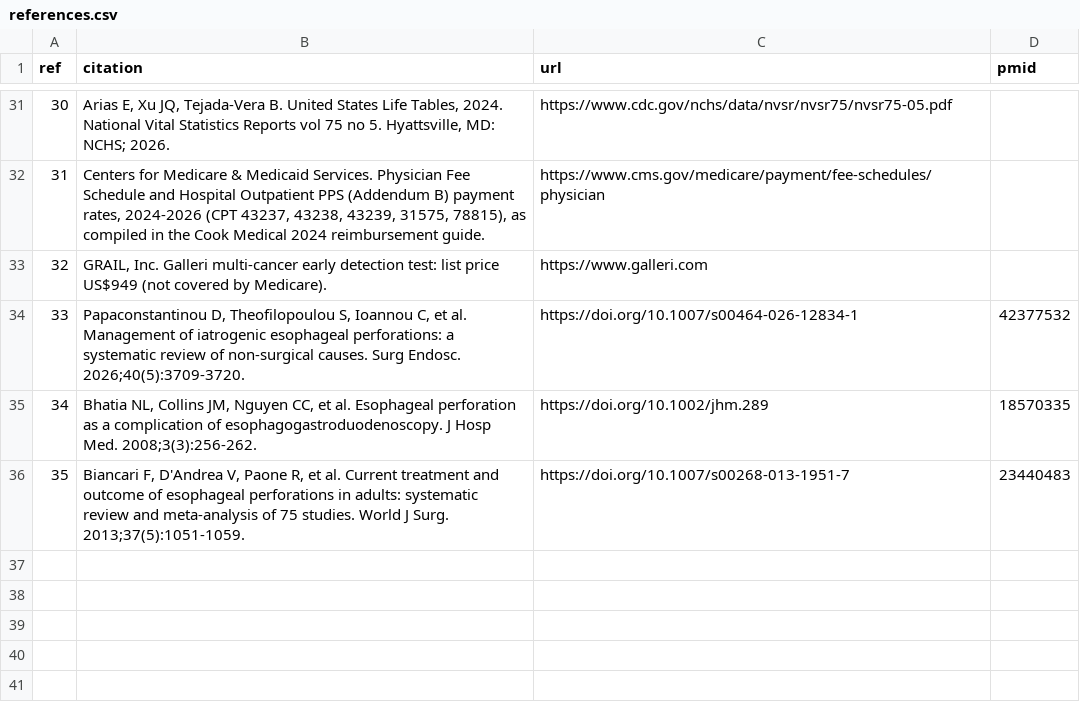
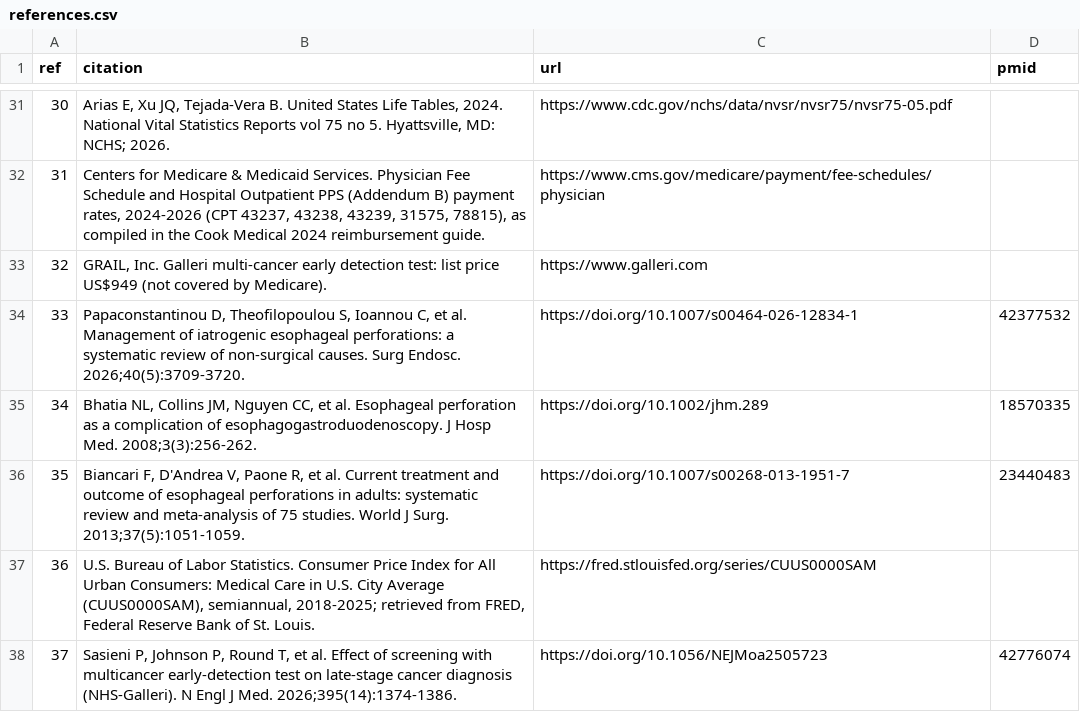
Before and after one commit to fali-ebm/Galleri, a CSV file: galleri_cea/inputs/references.csv, drawn as a sheet; only a part is shown, gaps mark what is left out.

```diff
--- a/galleri_cea/inputs/references.csv
+++ b/galleri_cea/inputs/references.csv
@@ -36 +36,3 @@ ref,citation,url,pmid
 35,"Biancari F, D'Andrea V, Paone R, et al. Current treatment and outcome of esophageal perforations in adults: systematic review and meta-analysis of 75 studies. World J Surg. 2013;37(5):1051-1059.",https://doi.org/10.1007/s00268-013-1951-7,23440483
+36,"U.S. Bureau of Labor Statistics. Consumer Price Index for All Urban Consumers: Medical Care in U.S. City Average (CUUS0000SAM), semiannual, 2018-2025; retrieved from FRED, Federal Reserve Bank of St. Louis.",https://fred.stlouisfed.org/series/CUUS0000SAM,
+37,"Sasieni P, Johnson P, Round T, et al. Effect of screening with multicancer early-detection test on late-stage cancer diagnosis (NHS-Galleri). N Engl J Med. 2026;395(14):1374-1386.",https://doi.org/10.1056/NEJMoa2505723,42776074
```
Also changed, not shown: galleri_cea/inputs/cohort.csv, galleri_cea/inputs/parameters.csv, 17 other files.
